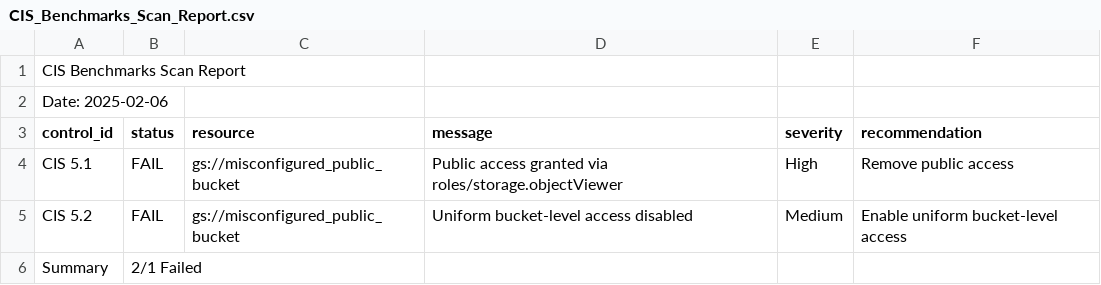
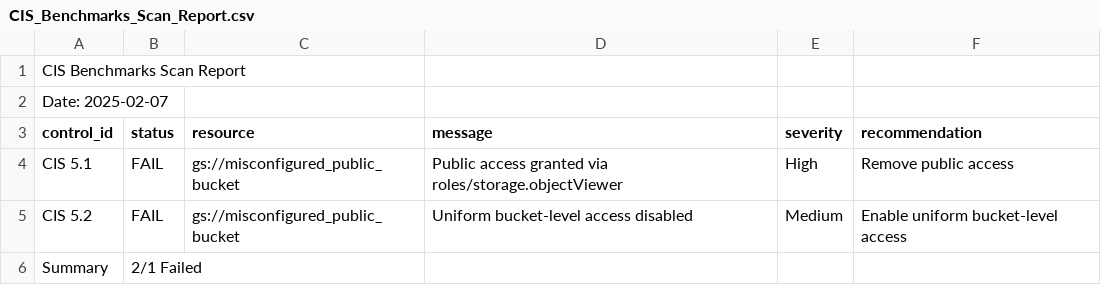
Before and after one commit to erindrian/cis-scanner, a CSV file: reports/CIS_Benchmarks_Scan_Report.csv, drawn as a sheet.

```diff
--- a/reports/CIS_Benchmarks_Scan_Report.csv
+++ b/reports/CIS_Benchmarks_Scan_Report.csv
@@ -1,3 +1,3 @@
 CIS Benchmarks Scan Report,,,,,
-Date: 2025-02-06,,,,,
+Date: 2025-02-07,,,,,
 control_id,status,resource,message,severity,recommendation
```
Also changed, not shown: 2 other files.
